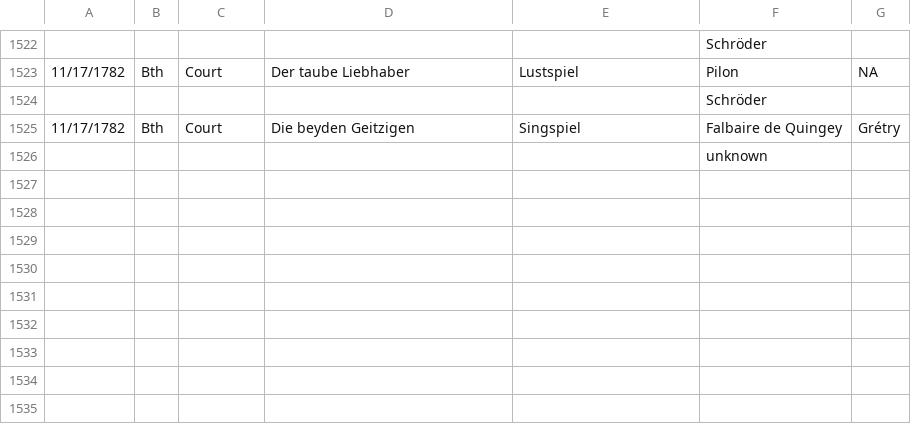
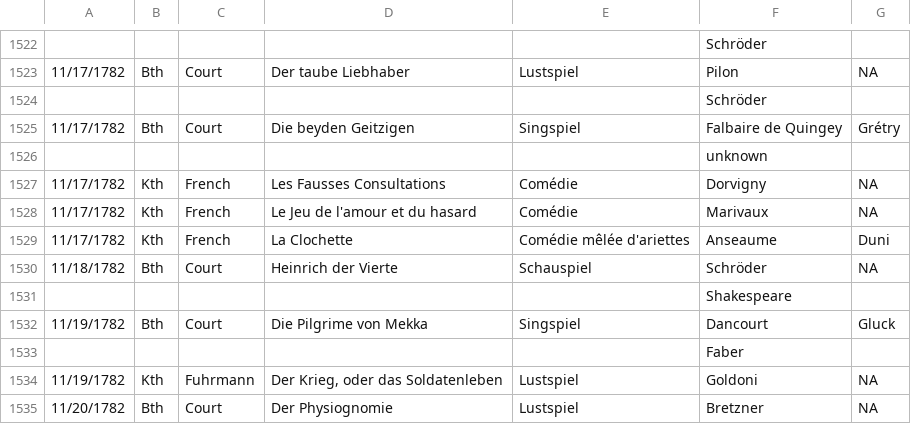
Before and after one commit to dexedge/schletter, a CSV file: Schletter.csv, drawn as a sheet; only a part is shown, gaps mark what is left out; the diff names each change by its address in the sheet, - before the commit and + after, or states it on an @@ line.

```diff
--- a/Schletter.csv
+++ b/Schletter.csv
+row 1527: 11/17/1782 | Kth | French | Les Fausses Consultations | Comédie | Dorvigny | NA
+row 1528: 11/17/1782 | Kth | French | Le Jeu de l'amour et du hasard | Comédie | Marivaux | NA
+row 1529: 11/17/1782 | Kth | French | La Clochette | Comédie mêlée d'ariettes | Anseaume | Duni
+row 1530: 11/18/1782 | Bth | Court | Heinrich der Vierte | Schauspiel | Schröder | NA
+row 1531:  |  |  |  |  | Shakespeare
+row 1532: 11/19/1782 | Bth | Court | Die Pilgrime von Mekka | Singspiel | Dancourt | Gluck
+row 1533:  |  |  |  |  | Faber
+row 1534: 11/19/1782 | Kth | Fuhrmann | Der Krieg, oder das Soldatenleben | Lustspiel | Goldoni | NA
+row 1535: 11/20/1782 | Bth | Court | Der Physiognomie | Lustspiel | Bretzner | NA
```
Also changed, not shown: 1 other file.
